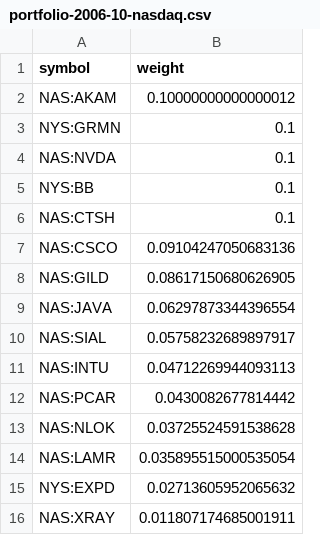
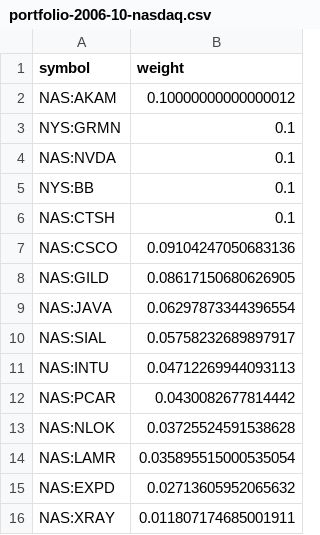
Before and after one commit to yfiua/money-launderer, a CSV file: q21-a/portfolio-2006-10-nasdaq.csv, drawn as a sheet.

```diff
--- a/q21-a/portfolio-2006-10-nasdaq.csv
+++ b/q21-a/portfolio-2006-10-nasdaq.csv
@@ -14,3 +14,3 @@ NAS:NLOK,0.03725524591538628
 NAS:LAMR,0.035895515000535054
-NYS:EXPD,0.02713605952065632
+NAS:EXPD,0.02713605952065632
 NAS:XRAY,0.011807174685001911
```
Also changed, not shown: q21-a/portfolio-2005-12-nasdaq.csv, q21-a/portfolio-2006-1-nasdaq.csv, 15 other files.
